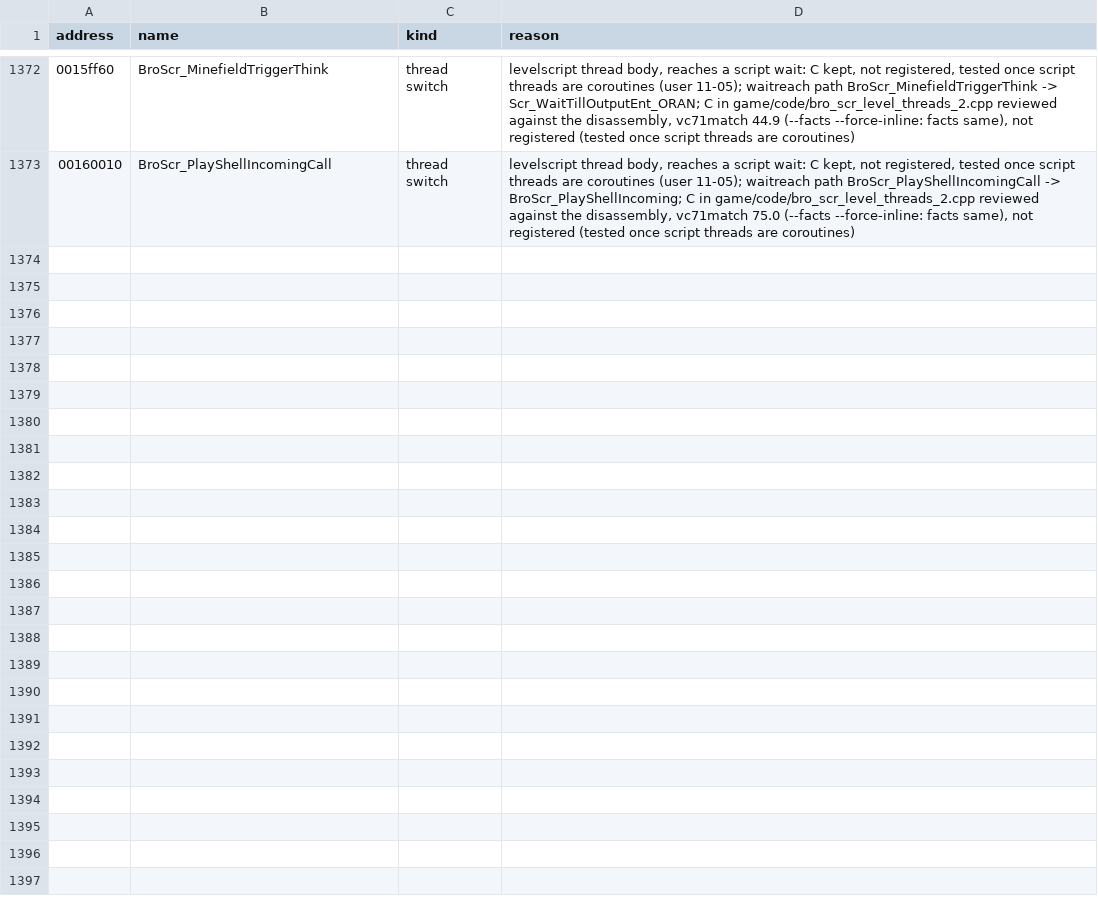
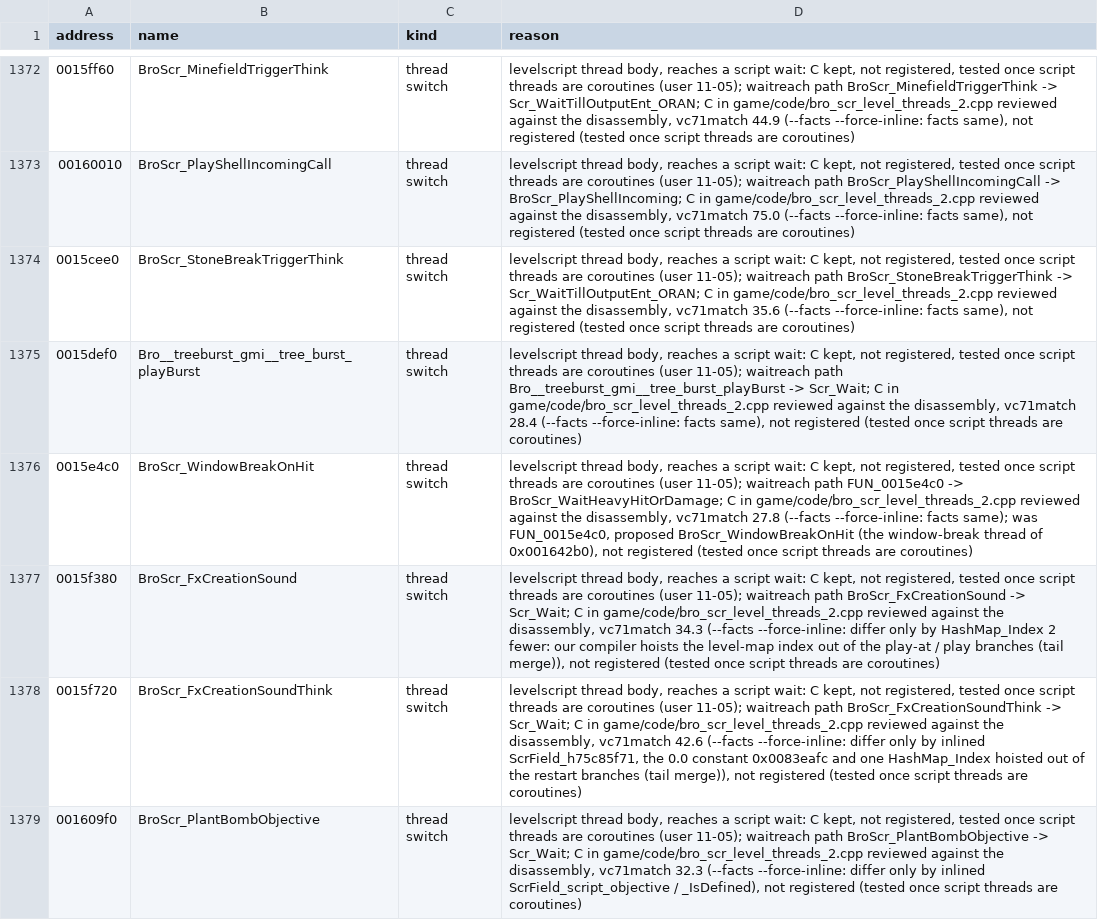
Before and after one commit to SmokeDoggy044/CoD2-BRO-Native-Loader, a CSV file: tools/data/set_aside.csv, drawn as a sheet; only a part is shown, gaps mark what is left out.

```diff
--- a/tools/data/set_aside.csv
+++ b/tools/data/set_aside.csv
@@ -1373 +1373,7 @@ address,name,kind,reason
 00160010,BroScr_PlayShellIncomingCall,thread switch,"levelscript thread body, reaches a script wait: C kept, not registered, tested once script threads are coroutines (user 11-05); waitreach path BroScr_PlayShellIncomingCall -> BroScr_PlayShellIncoming; C in game/code/bro_scr_level_threads_2.cpp reviewed against the disassembly, vc71match 75.0 (--facts --force-inline: facts same), not registered (tested once script threads are coroutines)"
+0015cee0,BroScr_StoneBreakTriggerThink,thread switch,"levelscript thread body, reaches a script wait: C kept, not registered, tested once script threads are coroutines (user 11-05); waitreach path BroScr_StoneBreakTriggerThink -> Scr_WaitTillOutputEnt_ORAN; C in game/code/bro_scr_level_threads_2.cpp reviewed against the disassembly, vc71match 35.6 (--facts --force-inline: facts same), not registered (tested once script threads are coroutines)"
+0015def0,Bro__treeburst_gmi__tree_burst_playBurst,thread switch,"levelscript thread body, reaches a script wait: C kept, not registered, tested once script threads are coroutines (user 11-05); waitreach path Bro__treeburst_gmi__tree_burst_playBurst -> Scr_Wait; C in game/code/bro_scr_level_threads_2.cpp reviewed against the disassembly, vc71match 28.4 (--facts --force-inline: facts same), not registered (tested once script threads are coroutines)"
+0015e4c0,BroScr_WindowBreakOnHit,thread switch,"levelscript thread body, reaches a script wait: C kept, not registered, tested once script threads are coroutines (user 11-05); waitreach path FUN_0015e4c0 -> BroScr_WaitHeavyHitOrDamage; C in game/code/bro_scr_level_threads_2.cpp reviewed against the disassembly, vc71match 27.8 (--facts --force-inline: facts same); was FUN_0015e4c0, proposed BroScr_WindowBreakOnHit (the window-break thread of 0x001642b0), not registered (tested once script threads are coroutines)"
+0015f380,BroScr_FxCreationSound,thread switch,"levelscript thread body, reaches a script wait: C kept, not registered, tested once script threads are coroutines (user 11-05); waitreach path BroScr_FxCreationSound -> Scr_Wait; C in game/code/bro_scr_level_threads_2.cpp reviewed against the disassembly, vc71match 34.3 (--facts --force-inline: differ only by HashMap_Index 2 fewer: our compiler hoists the level-map index out of the play-at / play branches (tail merge)), not registered (tested once script threads are coroutines)"
+0015f720,BroScr_FxCreationSoundThink,thread switch,"levelscript thread body, reaches a script wait: C kept, not registered, tested once script threads are coroutines (user 11-05); waitreach path BroScr_FxCreationSoundThink -> Scr_Wait; C in game/code/bro_scr_level_threads_2.cpp reviewed against the disassembly, vc71match 42.6 (--facts --force-inline: differ only by inlined ScrField_h75c85f71, the 0.0 constant 0x0083eafc and one HashMap_Index hoisted out of the restart branches (tail merge)), not registered (tested once script threads are coroutines)"
+001609f0,BroScr_PlantBombObjective,thread switch,"levelscript thread body, reaches a script wait: C kept, not registered, tested once script threads are coroutines (user 11-05); waitreach path BroScr_PlantBombObjective -> Scr_Wait; C in game/code/bro_scr_level_threads_2.cpp reviewed against the disassembly, vc71match 32.3 (--facts --force-inline: differ only by inlined ScrField_script_objective / _IsDefined), not registered (tested once script threads are coroutines)"
```
Also changed, not shown: docs/levelscript_classes.csv, 2 other files.
